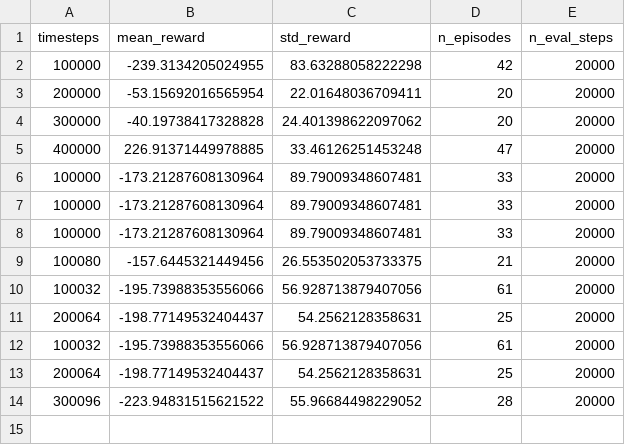
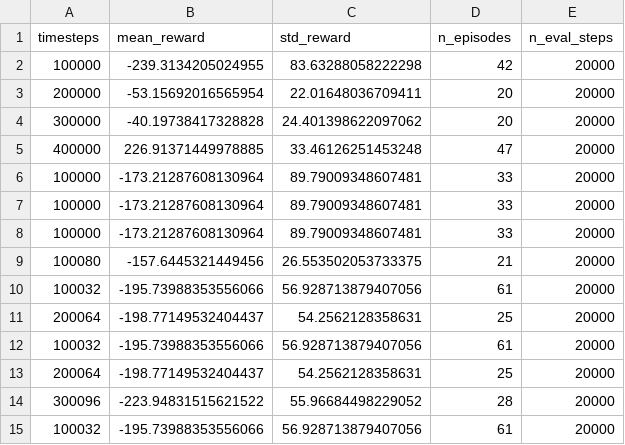
Before and after one commit to Net-AI-Git/RL-LunarLander, a CSV file: checkpoints/periodic_eval.csv, drawn as a sheet; the diff names each change by its address in the sheet, - before the commit and + after, or states it on an @@ line.

Commit message:
Refactor PeriodicEvalCallback to use evaluate_policy for episode evaluation and update related parameters
Modified the PeriodicEvalCallback to utilize the evaluate_policy function for evaluating episodes instead of a step-based approach. Updated the callback's parameters from n_eval_steps to n_eval_episodes for clarity. Adjusted the smoke_pipeline and Lunar Lander notebook to reflect these changes, ensuring consistency in evaluation frequency and method.

```diff
--- a/checkpoints/periodic_eval.csv
+++ b/checkpoints/periodic_eval.csv
+row 15: 100032 | -195.73988353556066 | 56.928713879407056 | 61 | 20000
```
Also changed, not shown: 4 other files.
